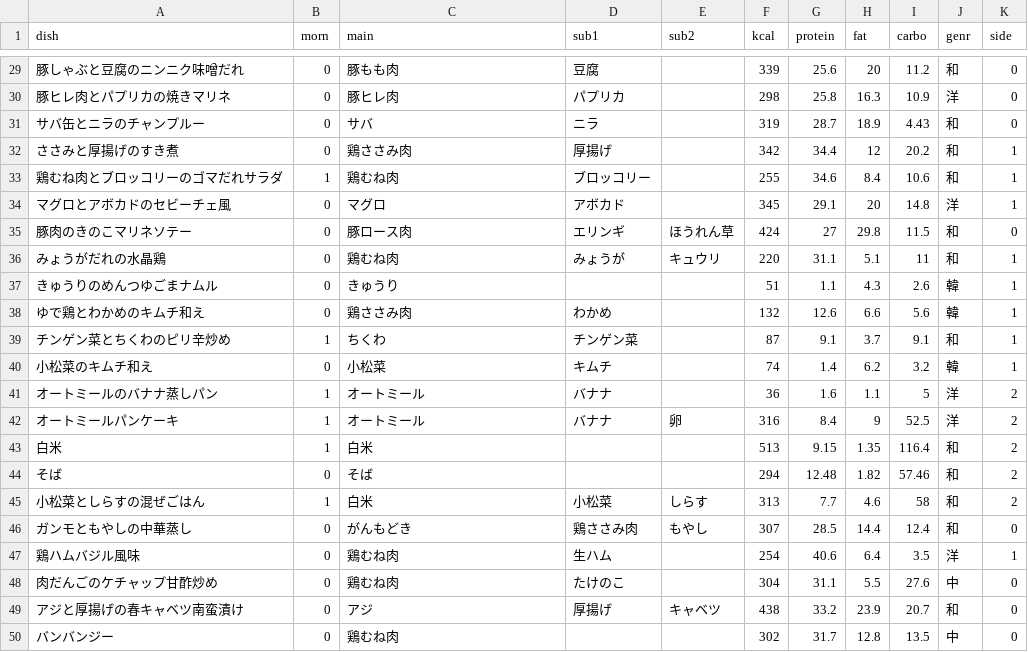
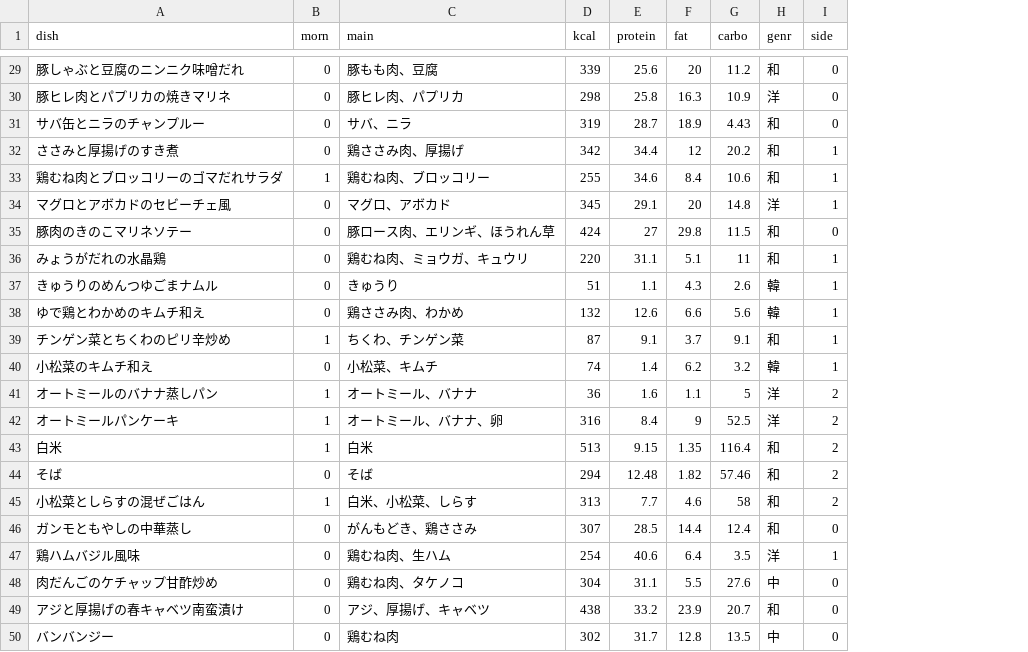
Before and after one commit to jphacks/ng_2413, a CSV file: database/caloriecalculate.csv, drawn as a sheet; only a part is shown, gaps mark what is left out; the diff covers the shown part only; the diff names each change by its address in the sheet, - before the commit and + after, or states it on an @@ line.

```diff
--- a/database/caloriecalculate.csv
+++ b/database/caloriecalculate.csv
-column D (sub1), rows 29-49: 豆腐 | パプリカ | ニラ | 厚揚げ | ブロッコリー | アボカド | エリンギ | みょうが |  | わかめ | チンゲン菜 | キムチ | バナナ | バナナ |  |  | 小松菜 | 鶏ささみ肉 | 生ハム | たけのこ | 厚揚げ
-column E (sub2), rows 35-49: ほうれん草 | キュウリ |  |  |  |  |  | 卵 |  |  | しらす | もやし |  |  | キャベツ
-C29 (main): 豚もも肉
+C29 (main): 豚もも肉、豆腐
-C30 (main): 豚ヒレ肉
+C30 (main): 豚ヒレ肉、パプリカ
-C31 (main): サバ
+C31 (main): サバ、ニラ
-C32 (main): 鶏ささみ肉
+C32 (main): 鶏ささみ肉、厚揚げ
-C33 (main): 鶏むね肉
+C33 (main): 鶏むね肉、ブロッコリー
-C34 (main): マグロ
+C34 (main): マグロ、アボカド
-C35 (main): 豚ロース肉
+C35 (main): 豚ロース肉、エリンギ、ほうれん草
-C36 (main): 鶏むね肉
+C36 (main): 鶏むね肉、ミョウガ、キュウリ
-C38 (main): 鶏ささみ肉
+C38 (main): 鶏ささみ肉、わかめ
-C39 (main): ちくわ
+C39 (main): ちくわ、チンゲン菜
-C40 (main): 小松菜
+C40 (main): 小松菜、キムチ
-C41 (main): オートミール
+C41 (main): オートミール、バナナ
-C42 (main): オートミール
+C42 (main): オートミール、バナナ、卵
-C45 (main): 白米
+C45 (main): 白米、小松菜、しらす
-C46 (main): がんもどき
+C46 (main): がんもどき、鶏ささみ
-C47 (main): 鶏むね肉
+C47 (main): 鶏むね肉、生ハム
-C48 (main): 鶏むね肉
+C48 (main): 鶏むね肉、タケノコ
-C49 (main): アジ
+C49 (main): アジ、厚揚げ、キャベツ
```
Also changed, not shown: 17 edited cells elsewhere in this file.
